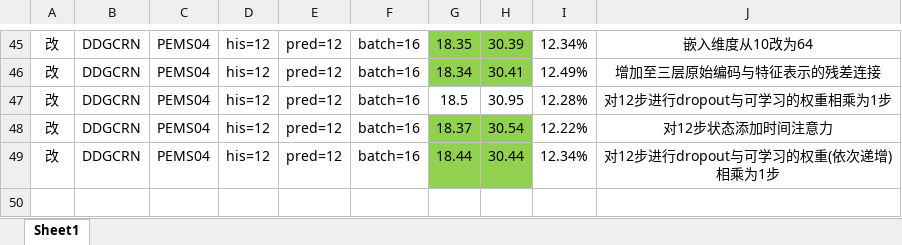
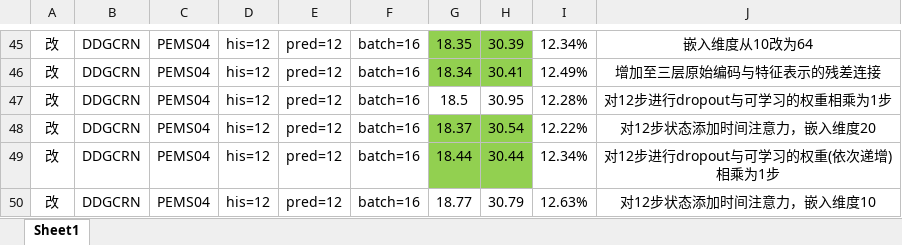
Before and after one commit to turmony/ModelInfo, an Excel workbook: 训练.xlsx, sheet Sheet1, drawn as a sheet; only a part is shown, gaps mark what is left out; values as stored, in another font and other column widths than the file's, no borders; the diff names each change by its address in the sheet, - before the commit and + after, or states it on an @@ line.

Commit message:
add DDGCRN

```diff
--- a/训练.xlsx (sheet Sheet1)
+++ b/训练.xlsx (sheet Sheet1)
-J48: 对12步状态添加时间注意力
+J48: 对12步状态添加时间注意力，嵌入维度20
+row 50: 改 | DDGCRN | PEMS04 | his=12 | pred=12 | batch=16 | 18.77 | 30.79 | 12.63% | 对12步状态添加时间注意力，嵌入维度10
```
